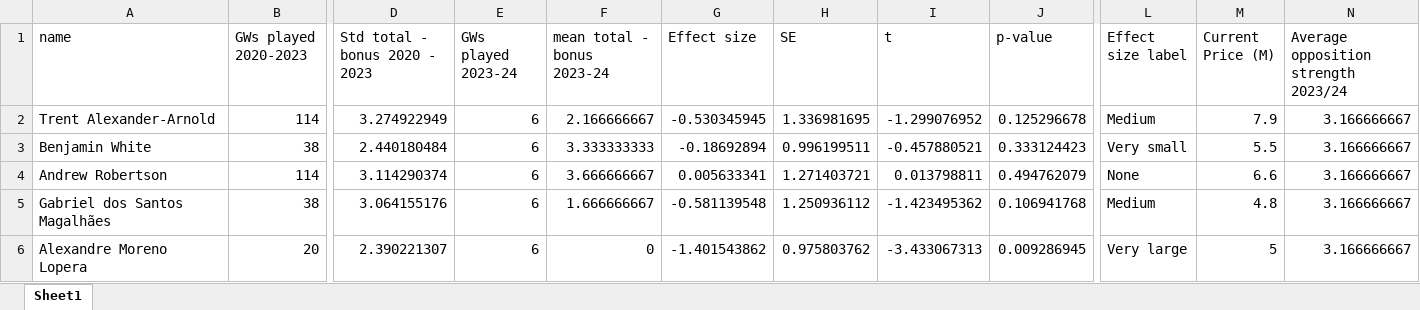
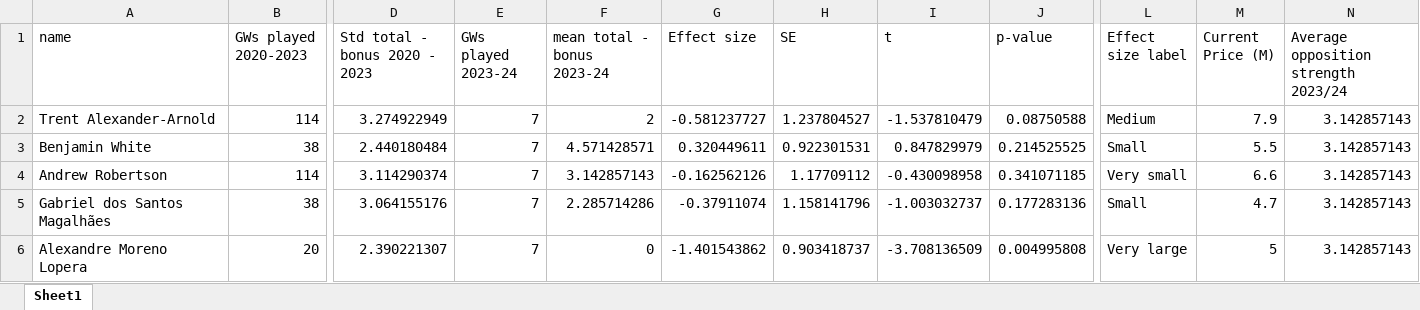
Before and after one commit to cooke99/PL-Analysis, an Excel workbook: results/Defenders_analysis.xlsx, sheet Sheet1, drawn as a sheet; only a part is shown, gaps mark what is left out; values as stored, in another font and other column widths than the file's, no cell formats; the diff covers the shown part only; the diff names each change by its address in the sheet, - before the commit and + after, or states it on an @@ line.

Commit message:
Update with GW7 data

```diff
--- a/results/Defenders_analysis.xlsx (sheet Sheet1)
+++ b/results/Defenders_analysis.xlsx (sheet Sheet1)
-E2:E6 (GWs played 2023-24): 6
+E2:E6 (GWs played 2023-24): 7
-F2 (mean total - bonus 2023-24): 2.166666667
+F2 (mean total - bonus 2023-24): 2
-G2 (Effect size): -0.530345945
+G2 (Effect size): -0.581237727
-H2 (SE): 1.336981695
+H2 (SE): 1.237804527
-I2 (t): -1.299076952
+I2 (t): -1.537810479
-J2 (p-value): 0.125296678
+J2 (p-value): 0.08750588
-N2:N6: 3.166666667
+N2:N6: 3.142857143
-F3 (mean total - bonus 2023-24): 3.333333333
+F3 (mean total - bonus 2023-24): 4.571428571
-G3 (Effect size): -0.18692894
+G3 (Effect size): 0.320449611
-H3 (SE): 0.996199511
+H3 (SE): 0.922301531
-I3 (t): -0.457880521
+I3 (t): 0.847829979
-J3 (p-value): 0.333124423
+J3 (p-value): 0.214525525
-L3 (Effect size label): Very small
+L3 (Effect size label): Small
-F4 (mean total - bonus 2023-24): 3.666666667
+F4 (mean total - bonus 2023-24): 3.142857143
-G4 (Effect size): 0.005633341
+G4 (Effect size): -0.162562126
-H4 (SE): 1.271403721
+H4 (SE): 1.17709112
-I4 (t): 0.013798811
+I4 (t): -0.430098958
-J4 (p-value): 0.494762079
+J4 (p-value): 0.341071185
-L4 (Effect size label): None
+L4 (Effect size label): Very small
-F5 (mean total - bonus 2023-24): 1.666666667
+F5 (mean total - bonus 2023-24): 2.285714286
-G5 (Effect size): -0.581139548
+G5 (Effect size): -0.37911074
-H5 (SE): 1.250936112
+H5 (SE): 1.158141796
-I5 (t): -1.423495362
+I5 (t): -1.003032737
-J5 (p-value): 0.106941768
+J5 (p-value): 0.177283136
-L5 (Effect size label): Medium
+L5 (Effect size label): Small
-M5 (Current Price (M)): 4.8
+M5 (Current Price (M)): 4.7
-H6 (SE): 0.975803762
+H6 (SE): 0.903418737
-I6 (t): -3.433067313
+I6 (t): -3.708136509
-J6 (p-value): 0.009286945
+J6 (p-value): 0.004995808
```
Also changed, not shown: 109 edited cells elsewhere in this sheet, cell formats, results/Forwards_analysis.xlsx, results/Goalkeeper_analysis.xlsx, 5 other files.
